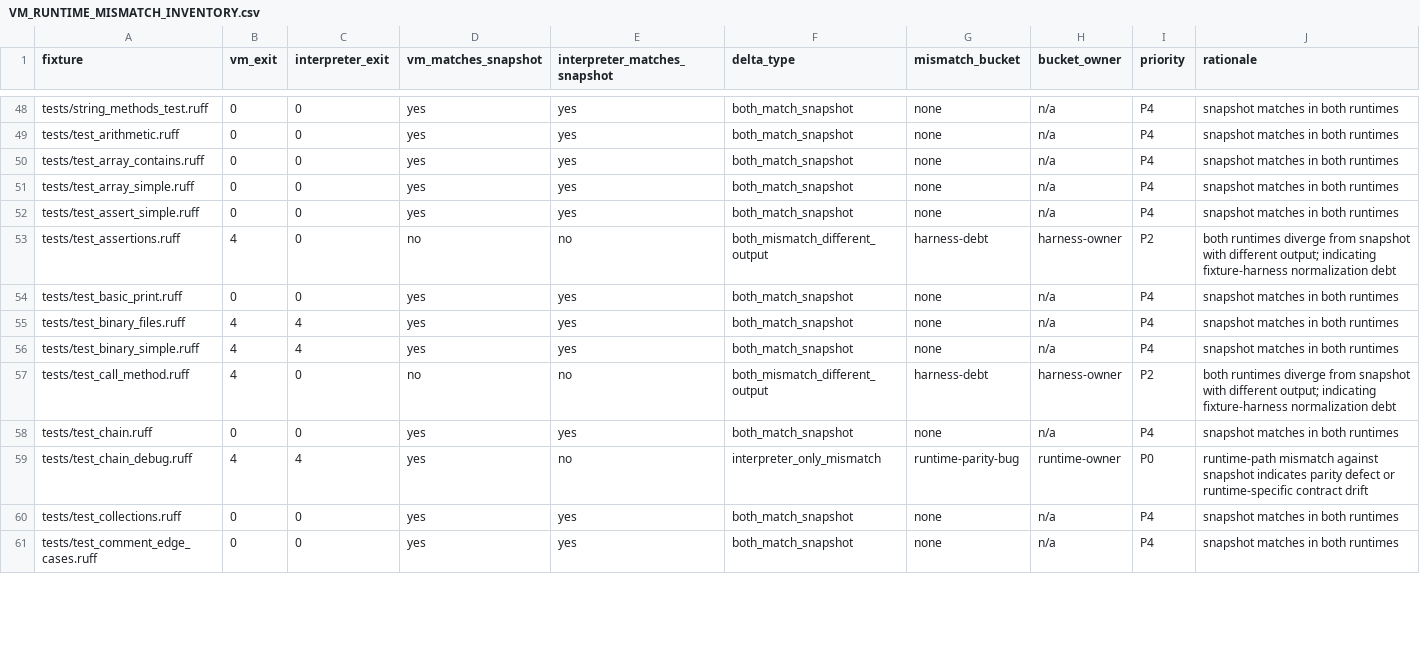
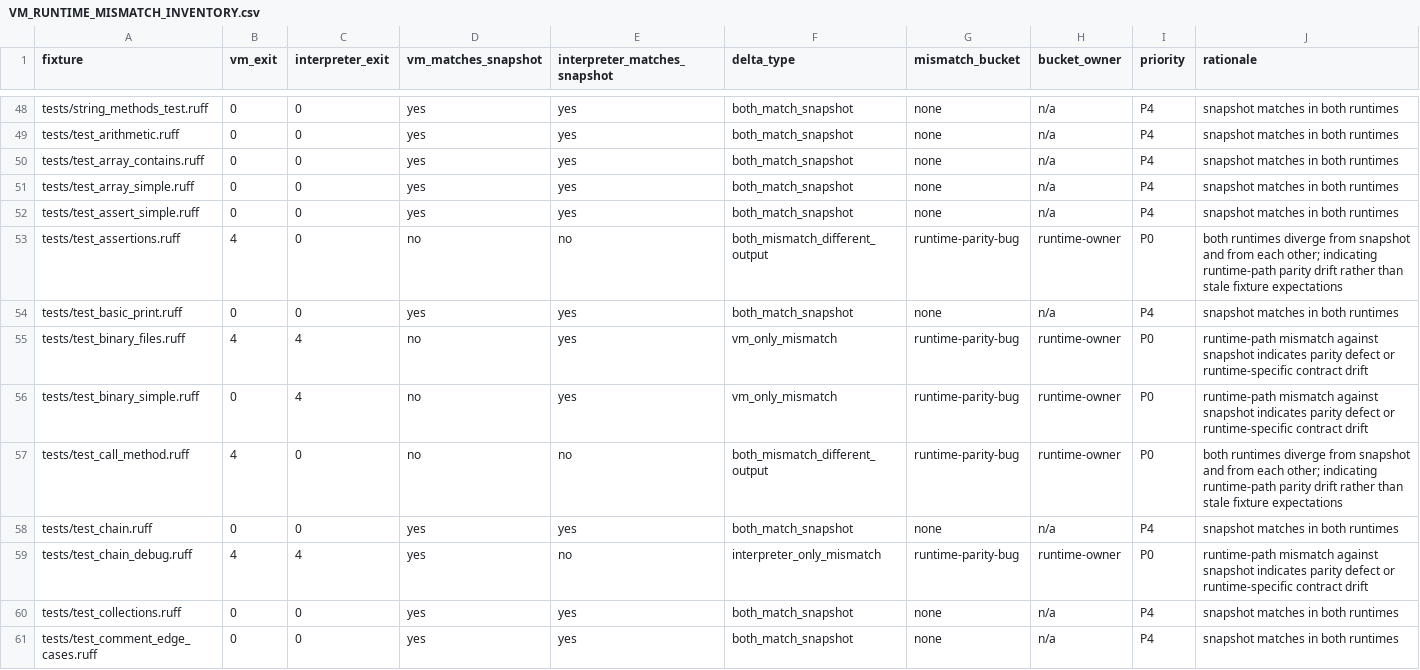
Before and after one commit to rufflang/ruff, a CSV file: docs/generated/VM_RUNTIME_MISMATCH_INVENTORY.csv, drawn as a sheet; only a part is shown, gaps mark what is left out; the diff covers the shown part only.

Commit message:
prev1(V1H-FEAT-002): harden mismatch triage signal and retire false harness debt

```diff
--- a/docs/generated/VM_RUNTIME_MISMATCH_INVENTORY.csv
+++ b/docs/generated/VM_RUNTIME_MISMATCH_INVENTORY.csv
@@ -52,7 +52,7 @@ tests/test_array_simple.ruff,0,0,yes,yes,both_match_snapshot,none,n/a,P4,snapsho
 tests/test_assert_simple.ruff,0,0,yes,yes,both_match_snapshot,none,n/a,P4,snapshot matches in both runtimes
-tests/test_assertions.ruff,4,0,no,no,both_mismatch_different_output,harness-debt,harness-owner,P2,both runtimes diverge from snapshot with different output; indicating fixture-harness normalization debt
+tests/test_assertions.ruff,4,0,no,no,both_mismatch_different_output,runtime-parity-bug,runtime-owner,P0,both runtimes diverge from snapshot and from each other; indicating runtime-path parity drift rather than stale fixture expectations
 tests/test_basic_print.ruff,0,0,yes,yes,both_match_snapshot,none,n/a,P4,snapshot matches in both runtimes
-tests/test_binary_files.ruff,4,4,yes,yes,both_match_snapshot,none,n/a,P4,snapshot matches in both runtimes
-tests/test_binary_simple.ruff,4,4,yes,yes,both_match_snapshot,none,n/a,P4,snapshot matches in both runtimes
-tests/test_call_method.ruff,4,0,no,no,both_mismatch_different_output,harness-debt,harness-owner,P2,both runtimes diverge from snapshot with different output; indicating fixture-harness normalization debt
+tests/test_binary_files.ruff,4,4,no,yes,vm_only_mismatch,runtime-parity-bug,runtime-owner,P0,runtime-path mismatch against snapshot indicates parity defect or runtime-specific contract drift
+tests/test_binary_simple.ruff,0,4,no,yes,vm_only_mismatch,runtime-parity-bug,runtime-owner,P0,runtime-path mismatch against snapshot indicates parity defect or runtime-specific contract drift
+tests/test_call_method.ruff,4,0,no,no,both_mismatch_different_output,runtime-parity-bug,runtime-owner,P0,both runtimes diverge from snapshot and from each other; indicating runtime-path parity drift rather than stale fixture expectations
 tests/test_chain.ruff,0,0,yes,yes,both_match_snapshot,none,n/a,P4,snapshot matches in both runtimes
```
Also changed, not shown: 62 edited cells elsewhere in this file, 5 other files.
